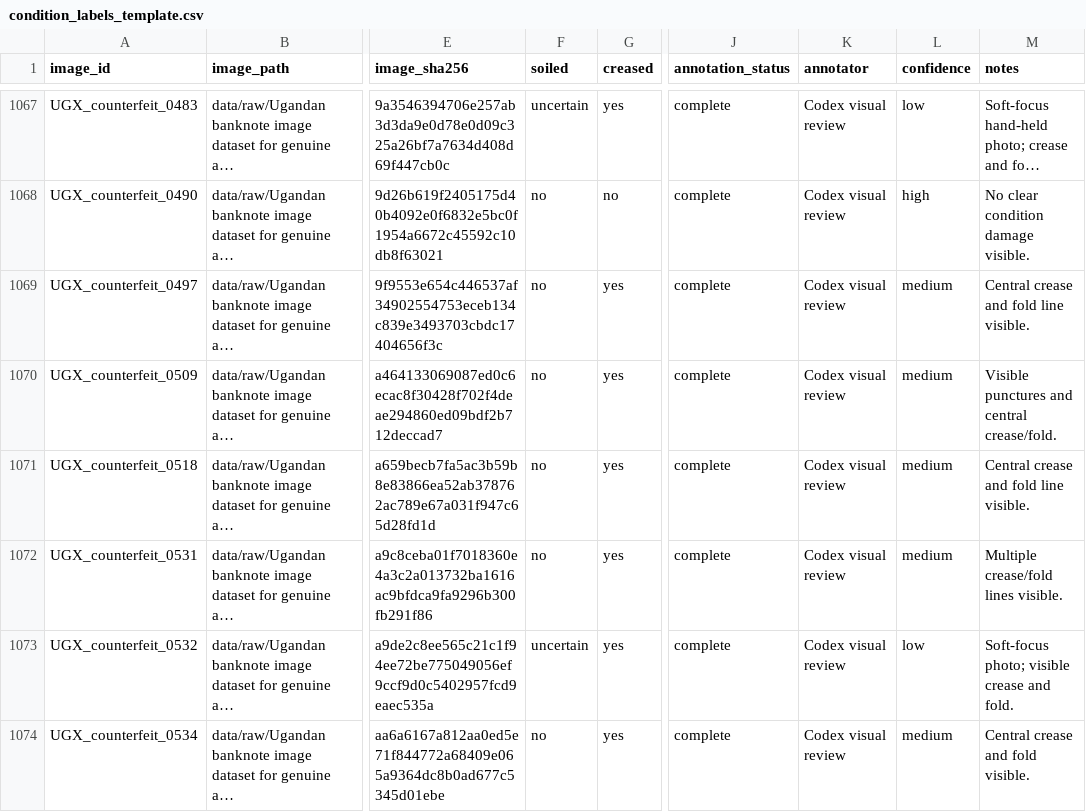
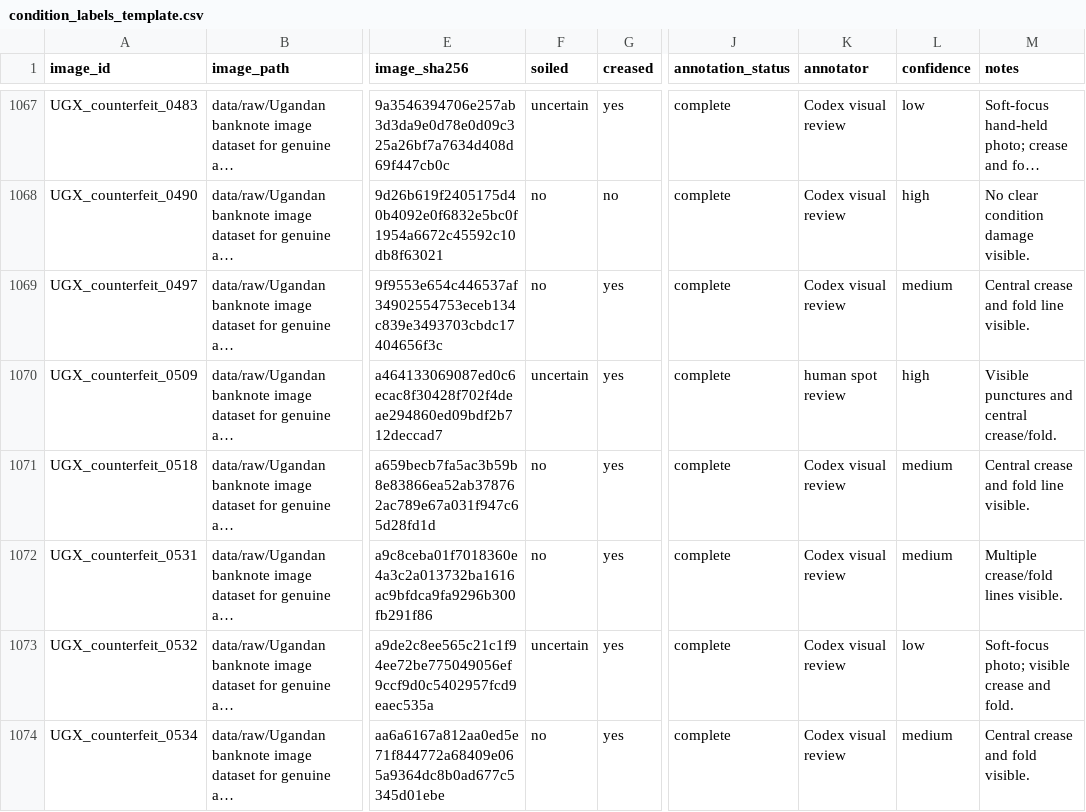
Before and after one commit to Faith-Kwiki/ugx-fitness-counterfeit-detection, a CSV file: annotations/condition_labels_template.csv, drawn as a sheet; only a part is shown, gaps mark what is left out; long unchanged cells end in …; the diff covers the shown part only; the diff names each change by its address in the sheet, - before the commit and + after, or states it on an @@ line.

```diff
--- a/annotations/condition_labels_template.csv
+++ b/annotations/condition_labels_template.csv
-F1070 (soiled): no
+F1070 (soiled): uncertain
-K1070 (annotator): Codex visual review
+K1070 (annotator): human spot review
-L1070 (confidence): medium
+L1070 (confidence): high
```
Also changed, not shown: 120 edited cells elsewhere in this file, annotations/condition_spot_review_blind.csv, 2 other files.
